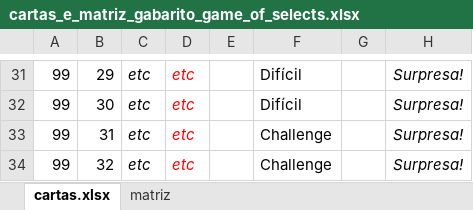
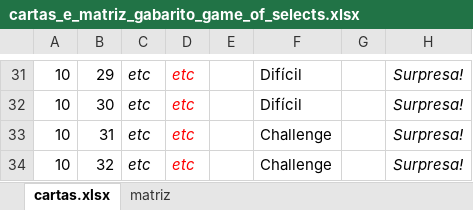
Before and after one commit to grupo10sp2/game-of-selects, an Excel workbook: cartas_e_matriz_gabarito_game_of_selects.xlsx, sheet cartas.xlsx, drawn as a sheet; only a part is shown, gaps mark what is left out; values as stored, in another font and other column widths than the file's, no borders; charts and pictures not drawn; the diff covers the shown part only; the diff names each change by its address in the sheet, - before the commit and + after, or states it on an @@ line.

```diff
--- a/cartas_e_matriz_gabarito_game_of_selects.xlsx (sheet cartas.xlsx)
+++ b/cartas_e_matriz_gabarito_game_of_selects.xlsx (sheet cartas.xlsx)
-A31:A34: 99
+A31:A34: 10
```
Also changed, not shown: 30 edited cells elsewhere in this sheet, charts or pictures.
